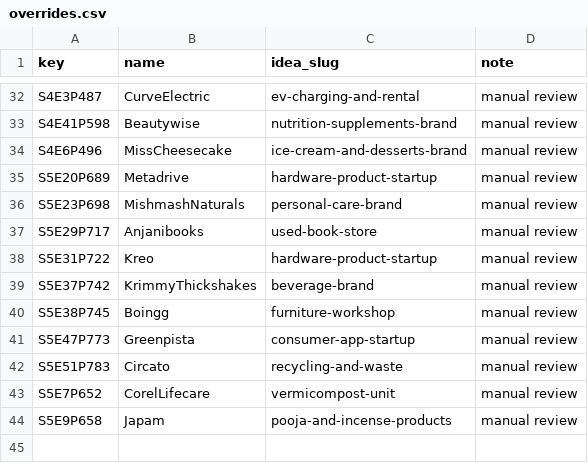
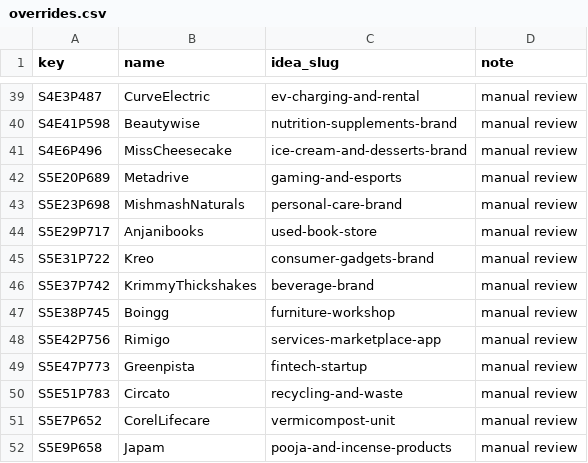
Before and after one commit to arsachdeva595/km-quiz, a CSV file: data/sharktank/overrides.csv, drawn as a sheet; only a part is shown, gaps mark what is left out; the diff covers the shown part only.

```diff
--- a/data/sharktank/overrides.csv
+++ b/data/sharktank/overrides.csv
@@ -34,9 +41,10 @@ S4E41P598,Beautywise,nutrition-supplements-brand,manual review
 S4E6P496,MissCheesecake,ice-cream-and-desserts-brand,manual review
-S5E20P689,Metadrive,hardware-product-startup,manual review
+S5E20P689,Metadrive,gaming-and-esports,manual review
 S5E23P698,MishmashNaturals,personal-care-brand,manual review
 S5E29P717,Anjanibooks,used-book-store,manual review
-S5E31P722,Kreo,hardware-product-startup,manual review
+S5E31P722,Kreo,consumer-gadgets-brand,manual review
 S5E37P742,KrimmyThickshakes,beverage-brand,manual review
 S5E38P745,Boingg,furniture-workshop,manual review
-S5E47P773,Greenpista,consumer-app-startup,manual review
+S5E42P756,Rimigo,services-marketplace-app,manual review
+S5E47P773,Greenpista,fintech-startup,manual review
 S5E51P783,Circato,recycling-and-waste,manual review
```
Also changed, not shown: 7 added rows and 5 edited cells elsewhere in this file, data/ideas_seed.csv, 20 other files.
